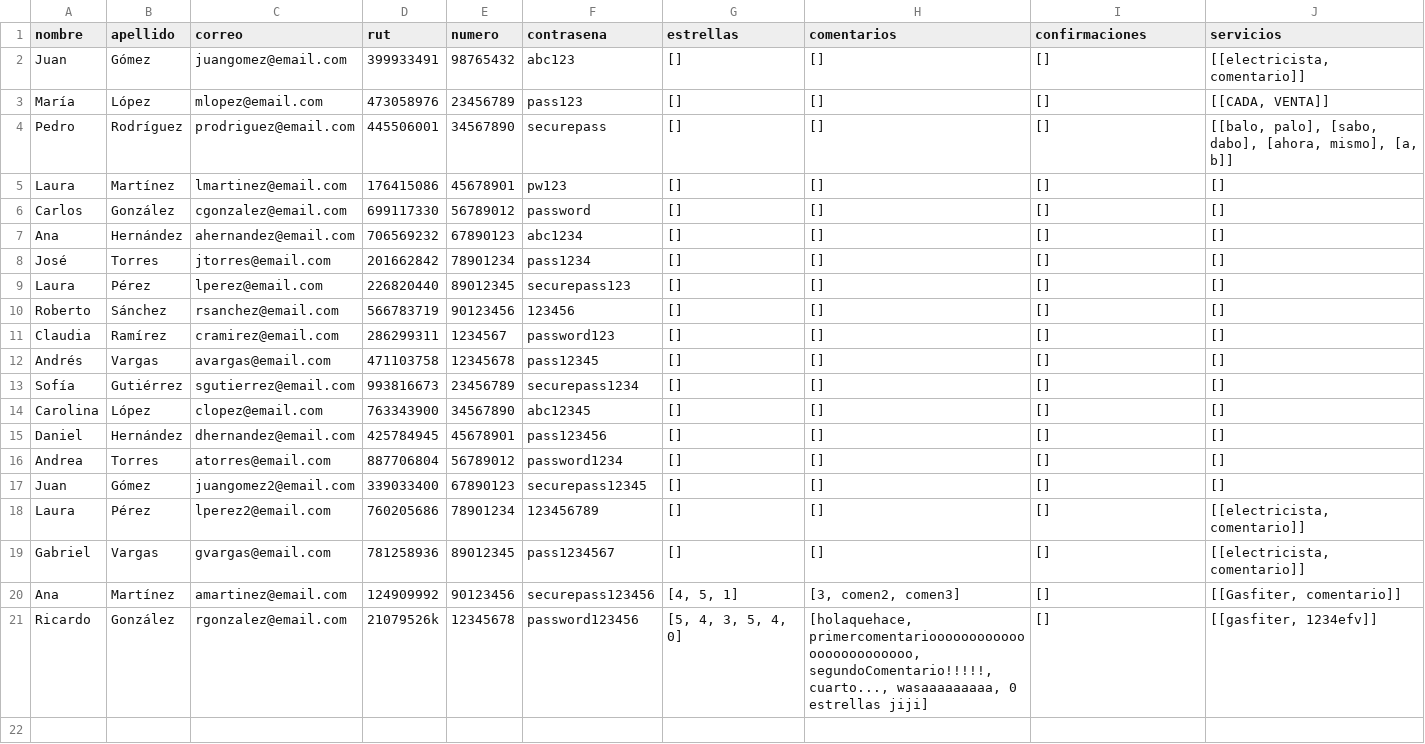
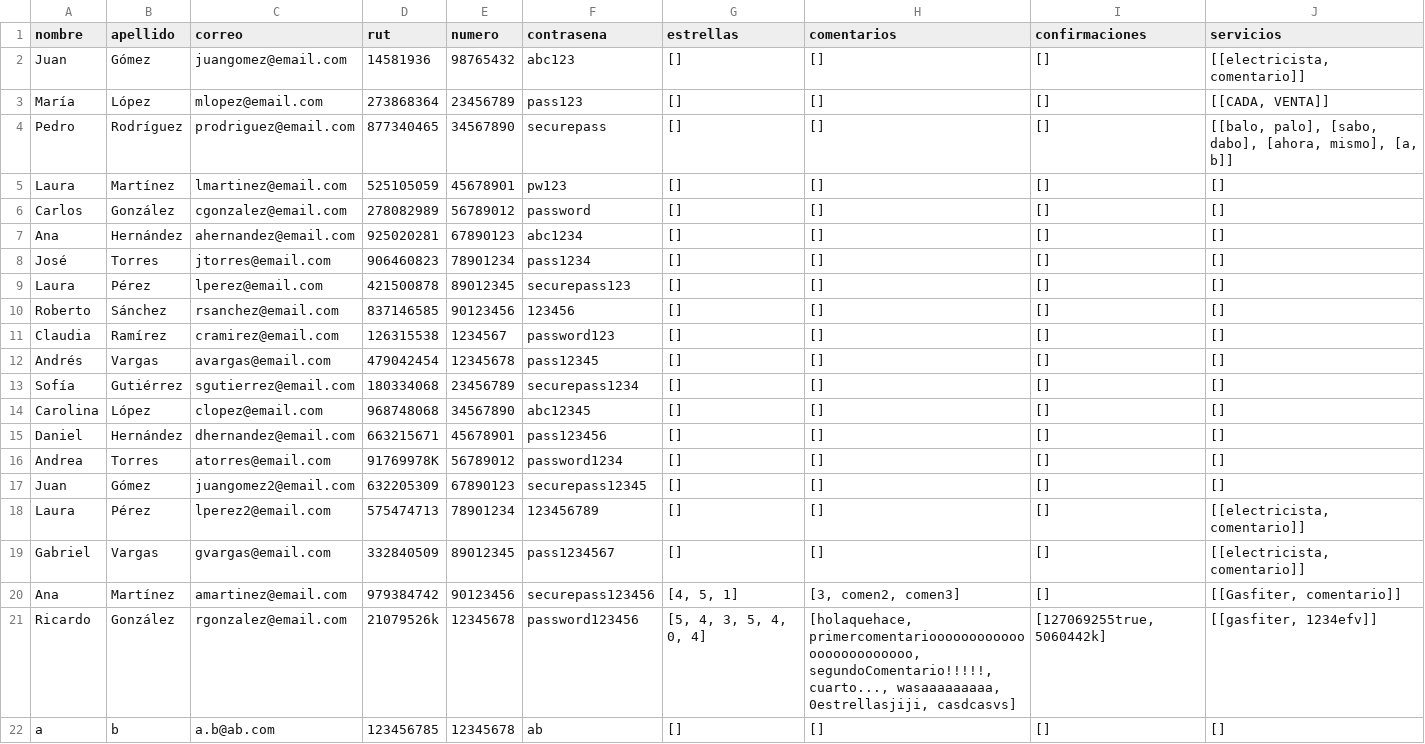
Before and after one commit to Tartatamudo/ProyectoProgOrientadaObjetos, a CSV file: vendedores.csv, drawn as a sheet.

Commit message:
añadi 2 ventanas prototipo, al hacer esto tuve que modificar algunas clases y metodos. Verifique tema nombre de variables y metodos y los mejore para mejor legibilidad, comente lo que hacen en general algunos metodos y gestione segun yo de mejor manera los paquetes del proyecto
los rut de los ejemplos los cambie ya que el generador de ruts que habia hecho tenia una falla

El correo ahora va a tener tambien unicidad en el proyecto

```diff
--- a/vendedores.csv
+++ b/vendedores.csv
@@ -1,21 +1,22 @@
 nombre;apellido;correo;rut;numero;contrasena;estrellas;comentarios;confirmaciones;servicios;
-Juan;Gómez;juangomez@email.com;399933491;98765432;abc123;[];[];[];[[electricista, comentario]];
-María;López;mlopez@email.com;473058976;23456789;pass123;[];[];[];[[CADA, VENTA]];
-Pedro;Rodríguez;prodriguez@email.com;445506001;34567890;securepass;[];[];[];[[balo, palo], [sabo, dabo], [ahora, mismo], [a, b]];
-Laura;Martínez;lmartinez@email.com;176415086;45678901;pw123;[];[];[];[];
-Carlos;González;cgonzalez@email.com;699117330;56789012;password;[];[];[];[];
-Ana;Hernández;ahernandez@email.com;706569232;67890123;abc1234;[];[];[];[];
-José;Torres;jtorres@email.com;201662842;78901234;pass1234;[];[];[];[];
-Laura;Pérez;lperez@email.com;226820440;89012345;securepass123;[];[];[];[];
-Roberto;Sánchez;rsanchez@email.com;566783719;90123456;123456;[];[];[];[];
-Claudia;Ramírez;cramirez@email.com;286299311;1234567;password123;[];[];[];[];
-Andrés;Vargas;avargas@email.com;471103758;12345678;pass12345;[];[];[];[];
-Sofía;Gutiérrez;sgutierrez@email.com;993816673;23456789;securepass1234;[];[];[];[];
-Carolina;López;clopez@email.com;763343900;34567890;abc12345;[];[];[];[];
-Daniel;Hernández;dhernandez@email.com;425784945;45678901;pass123456;[];[];[];[];
-Andrea;Torres;atorres@email.com;887706804;56789012;password1234;[];[];[];[];
-Juan;Gómez;juangomez2@email.com;339033400;67890123;securepass12345;[];[];[];[];
-Laura;Pérez;lperez2@email.com;760205686;78901234;123456789;[];[];[];[[electricista, comentario]];
-Gabriel;Vargas;gvargas@email.com;781258936;89012345;pass1234567;[];[];[];[[electricista, comentario]];
-Ana;Martínez;amartinez@email.com;124909992;90123456;securepass123456;[4, 5, 1];[3, comen2, comen3];[];[[Gasfiter, comentario]];
-Ricardo;González;rgonzalez@email.com;21079526k;12345678;password123456;[5, 4, 3, 5, 4, 0];[holaquehace, primercomentariooooooooooooooooooooooooo, segundoComentario!!!!!, cuarto..., wasaaaaaaaaa, 0 estrellas jiji];[];[[gasfiter, 1234efv]];
+Juan;Gómez;juangomez@email.com;14581936;98765432;abc123;[];[];[];[[electricista, comentario]];
+María;López;mlopez@email.com;273868364;23456789;pass123;[];[];[];[[CADA, VENTA]];
+Pedro;Rodríguez;prodriguez@email.com;877340465;34567890;securepass;[];[];[];[[balo, palo], [sabo, dabo], [ahora, mismo], [a, b]];
+Laura;Martínez;lmartinez@email.com;525105059;45678901;pw123;[];[];[];[];
+Carlos;González;cgonzalez@email.com;278082989;56789012;password;[];[];[];[];
+Ana;Hernández;ahernandez@email.com;925020281;67890123;abc1234;[];[];[];[];
+José;Torres;jtorres@email.com;906460823;78901234;pass1234;[];[];[];[];
+Laura;Pérez;lperez@email.com;421500878;89012345;securepass123;[];[];[];[];
+Roberto;Sánchez;rsanchez@email.com;837146585;90123456;123456;[];[];[];[];
+Claudia;Ramírez;cramirez@email.com;126315538;1234567;password123;[];[];[];[];
+Andrés;Vargas;avargas@email.com;479042454;12345678;pass12345;[];[];[];[];
+Sofía;Gutiérrez;sgutierrez@email.com;180334068;23456789;securepass1234;[];[];[];[];
+Carolina;López;clopez@email.com;968748068;34567890;abc12345;[];[];[];[];
+Daniel;Hernández;dhernandez@email.com;663215671;45678901;pass123456;[];[];[];[];
+Andrea;Torres;atorres@email.com;91769978K;56789012;password1234;[];[];[];[];
+Juan;Gómez;juangomez2@email.com;632205309;67890123;securepass12345;[];[];[];[];
+Laura;Pérez;lperez2@email.com;575474713;78901234;123456789;[];[];[];[[electricista, comentario]];
+Gabriel;Vargas;gvargas@email.com;332840509;89012345;pass1234567;[];[];[];[[electricista, comentario]];
+Ana;Martínez;amartinez@email.com;979384742;90123456;securepass123456;[4, 5, 1];[3, comen2, comen3];[];[[Gasfiter, comentario]];
+Ricardo;González;rgonzalez@email.com;21079526k;12345678;password123456;[5, 4, 3, 5, 4, 0, 4];[holaquehace, primercomentariooooooooooooooooooooooooo, segundoComentario!!!!!, cuarto..., wasaaaaaaaaa, 0estrellasjiji, casdcasvs];[127069255true, 5060442k];[[gasfiter, 1234efv]];
+a;b;a.b@ab.com;123456785;12345678;ab;[];[];[];[];
```
Also changed, not shown: compradores.csv, 56 other files.
